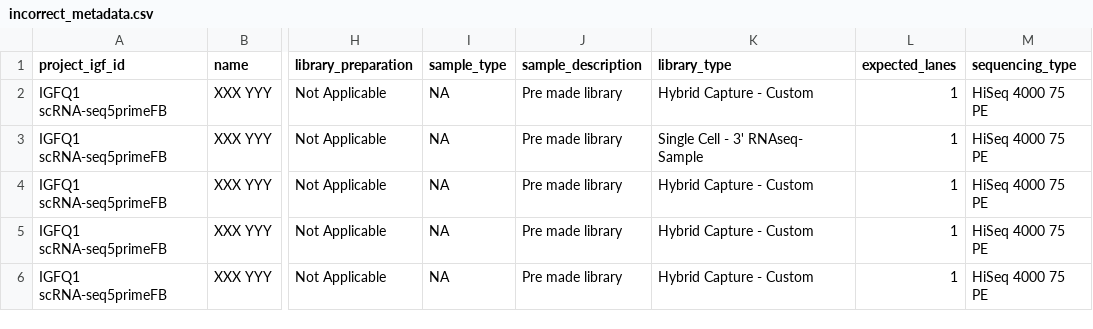
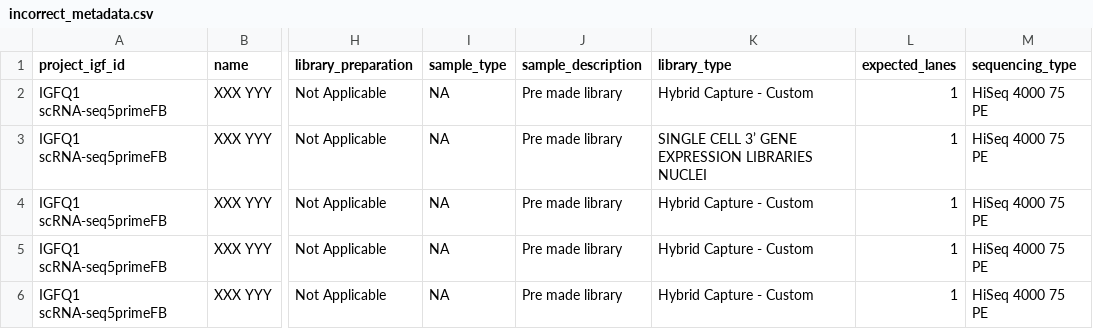
Before and after one commit to imperial-genomics-facility/data-management-python, a CSV file: data/metadata_validation/metadata_reformatting/incorrect_metadata.csv, drawn as a sheet; only a part is shown, gaps mark what is left out; the diff names each change by its address in the sheet, - before the commit and + after, or states it on an @@ line.

Commit message:
more updates for metadata reformatting code to handle 10x nuclei data

```diff
--- a/data/metadata_validation/metadata_reformatting/incorrect_metadata.csv
+++ b/data/metadata_validation/metadata_reformatting/incorrect_metadata.csv
-K3 (library_type): Single Cell - 3' RNAseq- Sample
+K3 (library_type): SINGLE CELL 3’ GENE EXPRESSION LIBRARIES NUCLEI
```
Also changed, not shown: 1 other file.
